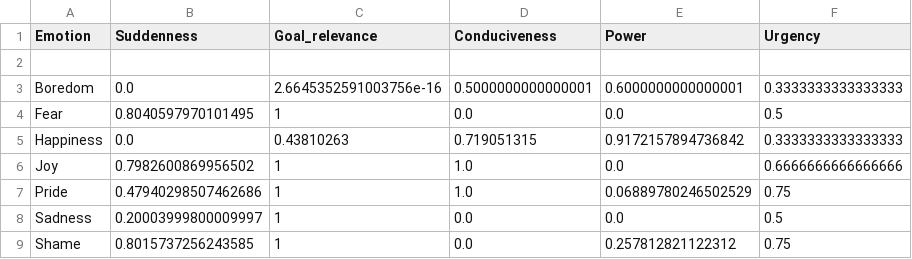
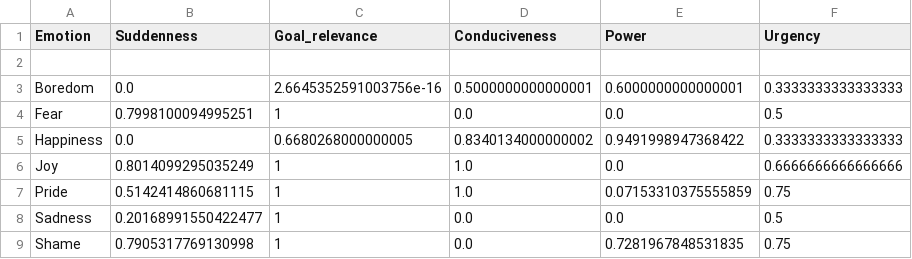
Before and after one commit to jeet0407/Cognitive-Learning, a CSV file: Exp1_2/data/model_result.csv, drawn as a sheet.

```diff
--- a/Exp1_2/data/model_result.csv
+++ b/Exp1_2/data/model_result.csv
@@ -3,7 +3,7 @@ Emotion,Suddenness,Goal_relevance,Conduciveness,Power,Urgency
 Boredom,0.0,2.6645352591003756e-16,0.5000000000000001,0.6000000000000001,0.3333333333333333
-Fear,0.8040597970101495,1,0.0,0.0,0.5
-Happiness,0.0,0.43810263,0.719051315,0.9172157894736842,0.3333333333333333
-Joy,0.7982600869956502,1,1.0,0.0,0.6666666666666666
-Pride,0.47940298507462686,1,1.0,0.06889780246502529,0.75
-Sadness,0.20003999800009997,1,0.0,0.0,0.5
-Shame,0.8015737256243585,1,0.0,0.257812821122312,0.75
+Fear,0.7998100094995251,1,0.0,0.0,0.5
+Happiness,0.0,0.6680268000000005,0.8340134000000002,0.9491998947368422,0.3333333333333333
+Joy,0.8014099295035249,1,1.0,0.0,0.6666666666666666
+Pride,0.5142414860681115,1,1.0,0.07153310375555859,0.75
+Sadness,0.20168991550422477,1,0.0,0.0,0.5
+Shame,0.7905317769130998,1,0.0,0.7281967848531835,0.75
```
Also changed, not shown: Exp1_2/data/classifier_test.csv, Exp3/data/classifier_test.csv, 23 other files.
